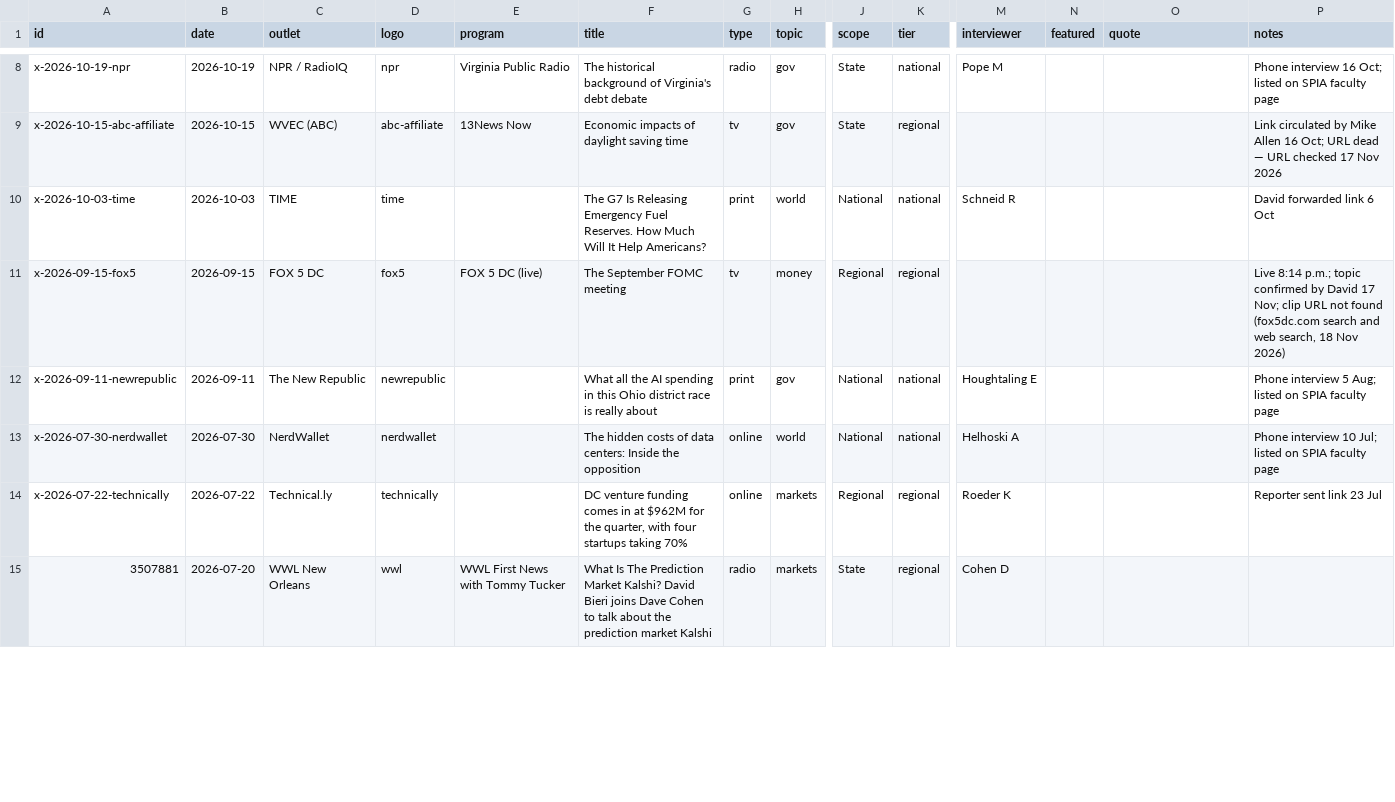
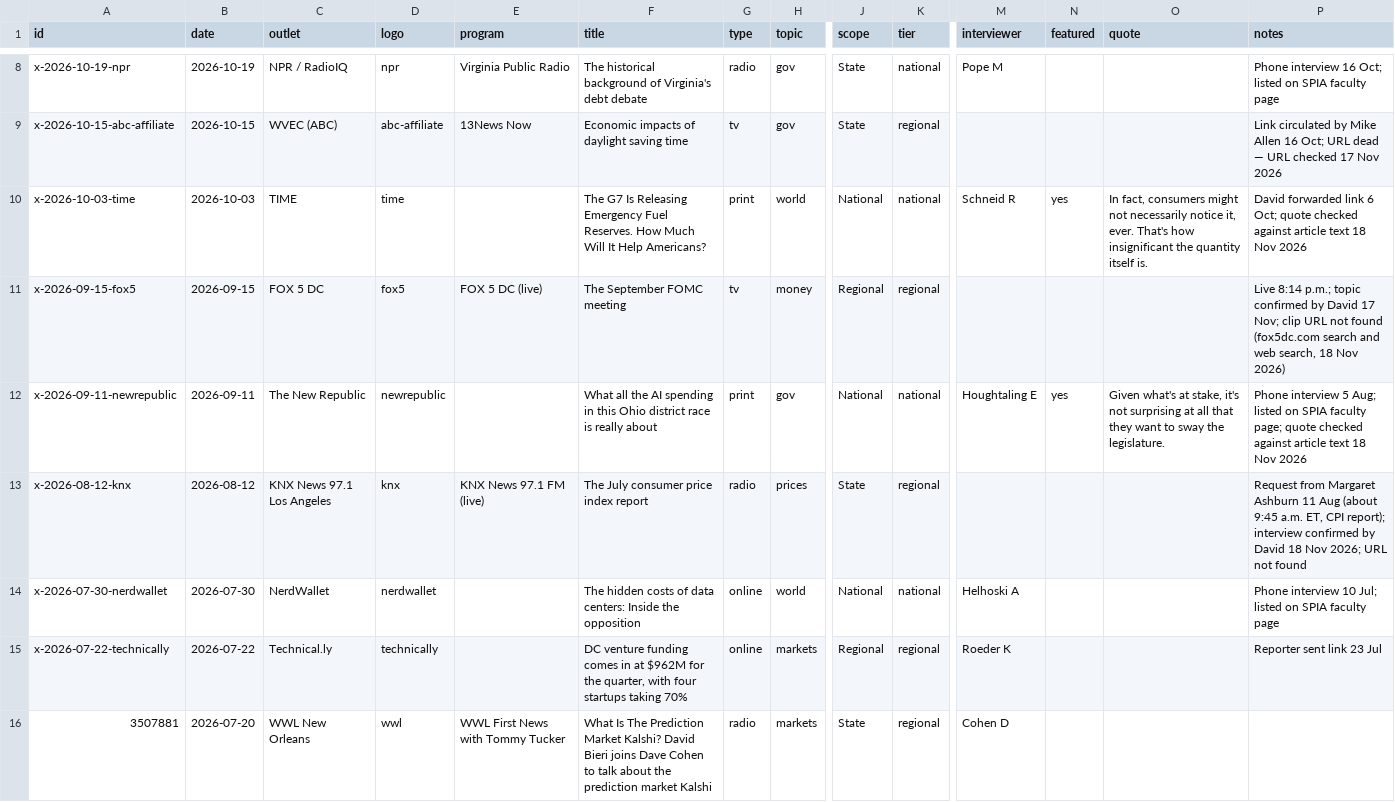
Before and after one commit to david-bieri/david-bieri.github.io, a CSV file: data/media.csv, drawn as a sheet; only a part is shown, gaps mark what is left out; rows hold the shown columns only; the diff covers the shown part only; the diff names each change by its address in the sheet, - before the commit and + after, or states it on an @@ line.

```diff
--- a/data/media.csv
+++ b/data/media.csv
-N10 (featured): (empty)
+N10 (featured): yes
-O10 (quote): (empty)
+O10 (quote): In fact, consumers might not necessarily notice it, ever. That's how insignificant the quantity itself is.
-P10 (notes): …link 6 Oct
+P10 (notes): …link 6 Oct; quote checked against article text 18 Nov 2026
-N12 (featured): (empty)
+N12 (featured): yes
-O12 (quote): (empty)
+O12 (quote): Given what's at stake, it's not surprising at all that they want to sway the legislature.
-P12 (notes): …SPIA faculty page
+P12 (notes): …SPIA faculty page; quote checked against article text 18 Nov 2026
+row 13: x-2026-08-12-knx | 2026-08-12 | KNX News 97.1 Los Angeles | knx | KNX News 97.1 FM (live) | The July consumer price index report | radio | prices | State | regional |  |  |  | Request from Margaret Ashburn 11 Aug (about 9:45 a.m. ET, CPI report); interview confirmed by David 18 Nov 2026; URL not found
```
Also changed, not shown: 35 edited cells elsewhere in this file, 2 other files.
